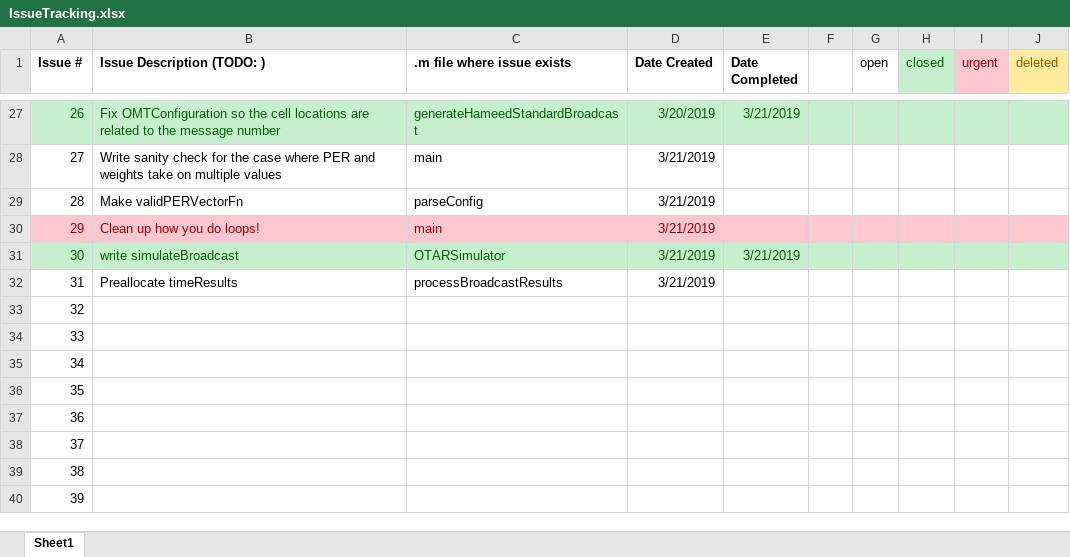
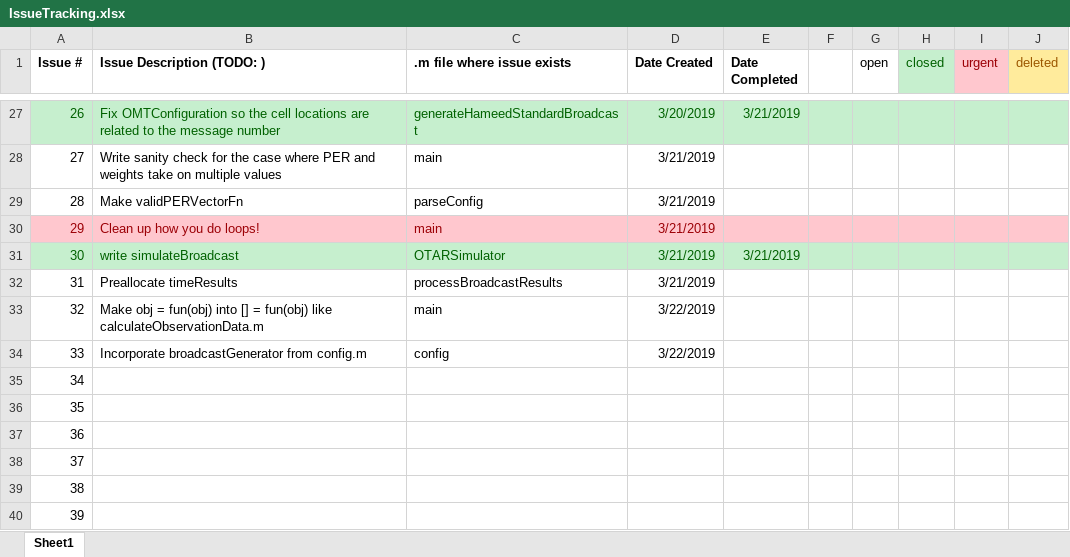
Before and after one commit to stanford-gps-lab/mcos, an Excel workbook: IssueTracking.xlsx, sheet Sheet1, drawn as a sheet; only a part is shown, gaps mark what is left out; values as stored, in another font and other column widths than the file's, no borders; the diff names each change by its address in the sheet, - before the commit and + after, or states it on an @@ line.

```diff
--- a/IssueTracking.xlsx (sheet Sheet1)
+++ b/IssueTracking.xlsx (sheet Sheet1)
-B33 (Issue Description (TODO: )): (empty)
+B33 (Issue Description (TODO: )): Make obj = fun(obj) into [] = fun(obj) like calculateObservationData.m
-C33 (.m file where issue exists): (empty)
+C33 (.m file where issue exists): main
-D33:D34 (Date Created): (empty)
+D33:D34 (Date Created): 3/22/2019
-B34 (Issue Description (TODO: )): (empty)
+B34 (Issue Description (TODO: )): Incorporate broadcastGenerator from config.m
-C34 (.m file where issue exists): (empty)
+C34 (.m file where issue exists): config
```
Also changed, not shown: 8 other files.
